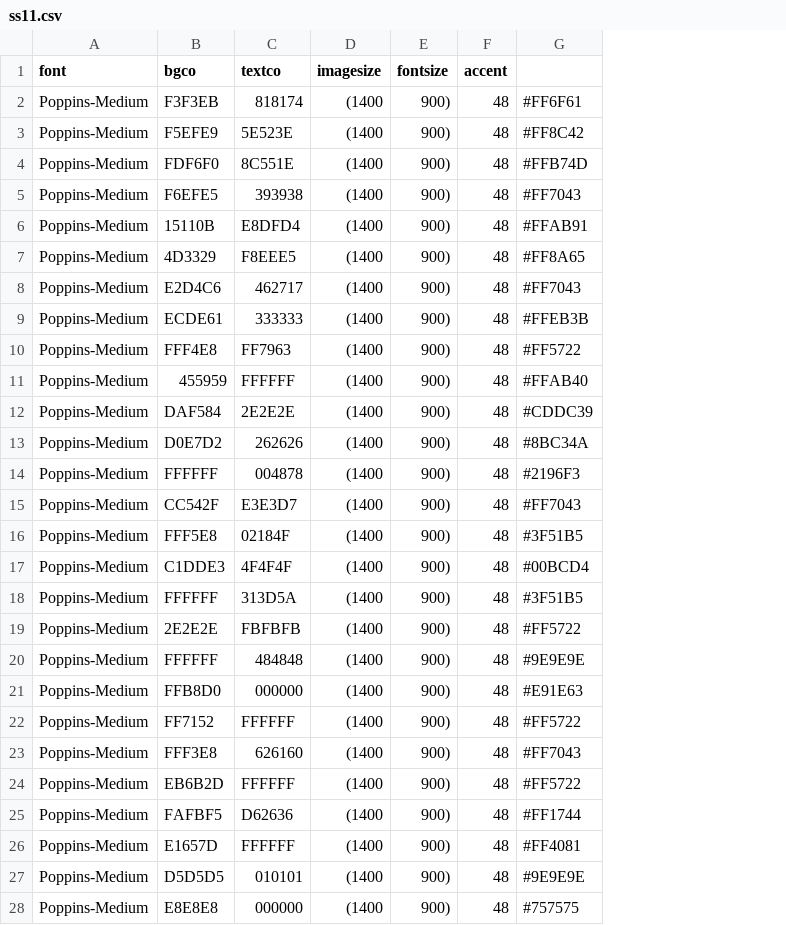
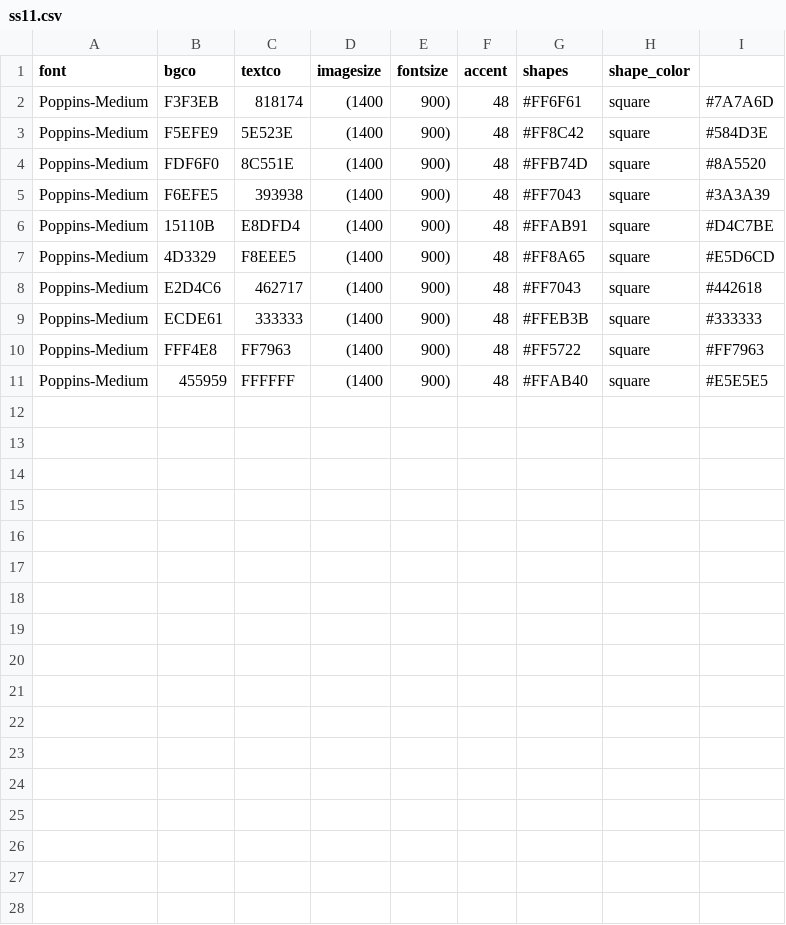
Before and after one commit to varunisrani/v1, a CSV file: ss11.csv, drawn as a sheet; only a part is shown; removed rows and columns are numbered as before the commit, all else as after; the diff covers the shown part only; the diff names each change by its address in the sheet, - before the commit and + after, or states it on an @@ line.

Commit message:
shapedataset

```diff
--- a/ss11.csv
+++ b/ss11.csv
+column H (shape_color), rows 2-11: all square
+column I, rows 2-11: #7A7A6D | #584D3E | #8A5520 | #3A3A39 | #D4C7BE | #E5D6CD | #442618 | #333333 | #FF7963 | #E5E5E5
-G1: (empty)
+G1: shapes
-row 12: Poppins-Medium | DAF584 | 2E2E2E | (1400 | 900) | 48 | #CDDC39
-row 13: Poppins-Medium | D0E7D2 | 262626 | (1400 | 900) | 48 | #8BC34A
-row 14: Poppins-Medium | FFFFFF | 004878 | (1400 | 900) | 48 | #2196F3
-row 15: Poppins-Medium | CC542F | E3E3D7 | (1400 | 900) | 48 | #FF7043
-row 16: Poppins-Medium | FFF5E8 | 02184F | (1400 | 900) | 48 | #3F51B5
-row 17: Poppins-Medium | C1DDE3 | 4F4F4F | (1400 | 900) | 48 | #00BCD4
-row 18: Poppins-Medium | FFFFFF | 313D5A | (1400 | 900) | 48 | #3F51B5
-row 19: Poppins-Medium | 2E2E2E | FBFBFB | (1400 | 900) | 48 | #FF5722
-row 20: Poppins-Medium | FFFFFF | 484848 | (1400 | 900) | 48 | #9E9E9E
-row 21: Poppins-Medium | FFB8D0 | 000000 | (1400 | 900) | 48 | #E91E63
-row 22: Poppins-Medium | FF7152 | FFFFFF | (1400 | 900) | 48 | #FF5722
-row 23: Poppins-Medium | FFF3E8 | 626160 | (1400 | 900) | 48 | #FF7043
-row 24: Poppins-Medium | EB6B2D | FFFFFF | (1400 | 900) | 48 | #FF5722
-row 25: Poppins-Medium | FAFBF5 | D62636 | (1400 | 900) | 48 | #FF1744
-row 26: Poppins-Medium | E1657D | FFFFFF | (1400 | 900) | 48 | #FF4081
-row 27: Poppins-Medium | D5D5D5 | 010101 | (1400 | 900) | 48 | #9E9E9E
-row 28: Poppins-Medium | E8E8E8 | 000000 | (1400 | 900) | 48 | #757575
```
Also changed, not shown: 7 removed rows elsewhere in this file, 52 other files.
